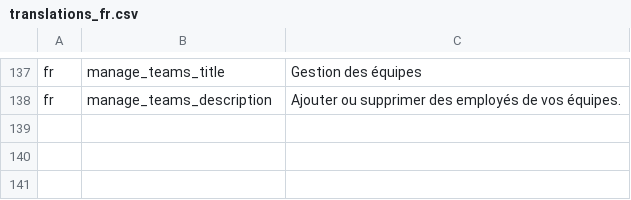
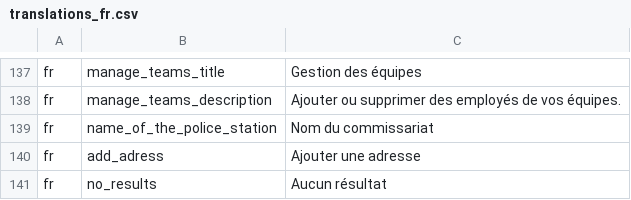
Before and after one commit to ESGI-WEB/api-platform-challenge, a CSV file: api/src/Translations/translations_fr.csv, drawn as a sheet; only a part is shown, gaps mark what is left out.

```diff
--- a/api/src/Translations/translations_fr.csv
+++ b/api/src/Translations/translations_fr.csv
@@ -138 +138,4 @@ fr,manage_teams_title,"Gestion des équipes"
 fr,manage_teams_description,"Ajouter ou supprimer des employés de vos équipes."
+fr,name_of_the_police_station,"Nom du commissariat"
+fr,add_adress,"Ajouter une adresse"
+fr,no_results,"Aucun résultat"
```
Also changed, not shown: api/src/Translations/translations_en.csv, 9 other files.
